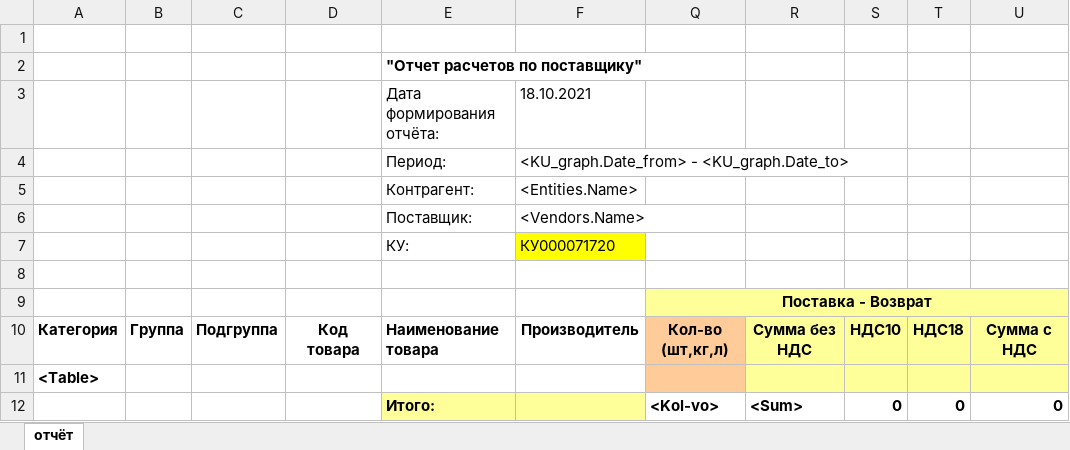
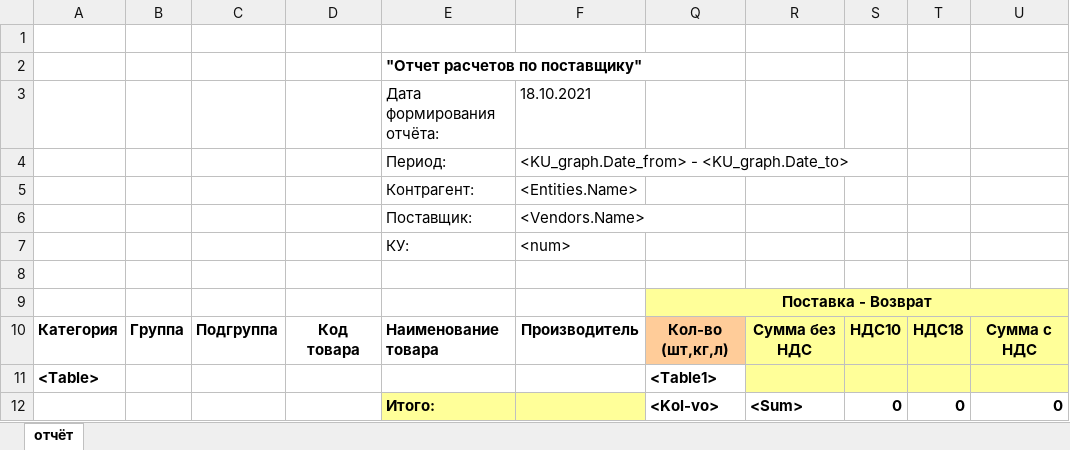
Before and after one commit to Gespee1/UKUP, an Excel workbook: Docs/Отчет_сверка1.xlsx, sheet отчёт, drawn as a sheet; values as stored, in another font and other column widths than the file's, no borders; the diff names each change by its address in the sheet, - before the commit and + after, or states it on an @@ line.

```diff
--- a/Docs/Отчет_сверка1.xlsx (sheet отчёт)
+++ b/Docs/Отчет_сверка1.xlsx (sheet отчёт)
-F7: КУ000071720
+F7: <num>
-F7 fill: #FFFF00
+F7 fill: none
-Q11: (empty)
+Q11: <Table1>
-Q11 fill: #FFCC99
+Q11 fill: none
```
Also changed, not shown: 3 other files.
